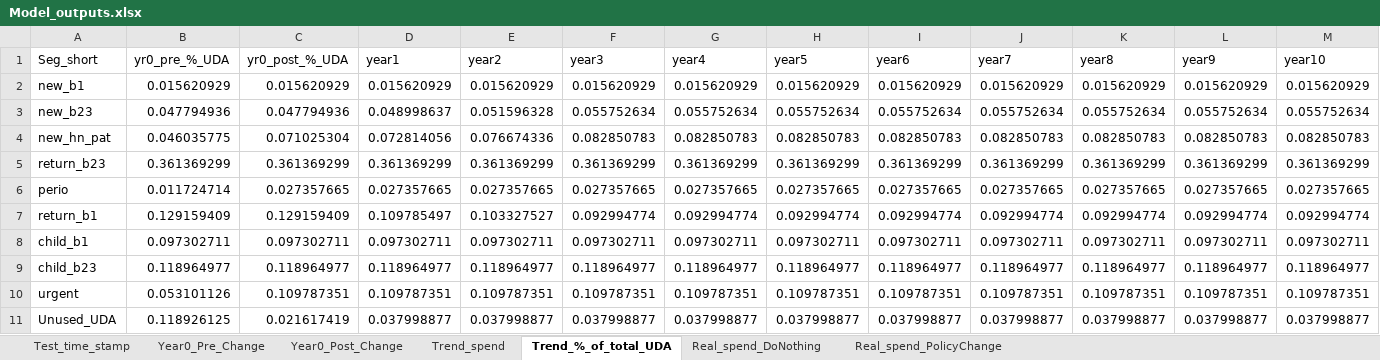
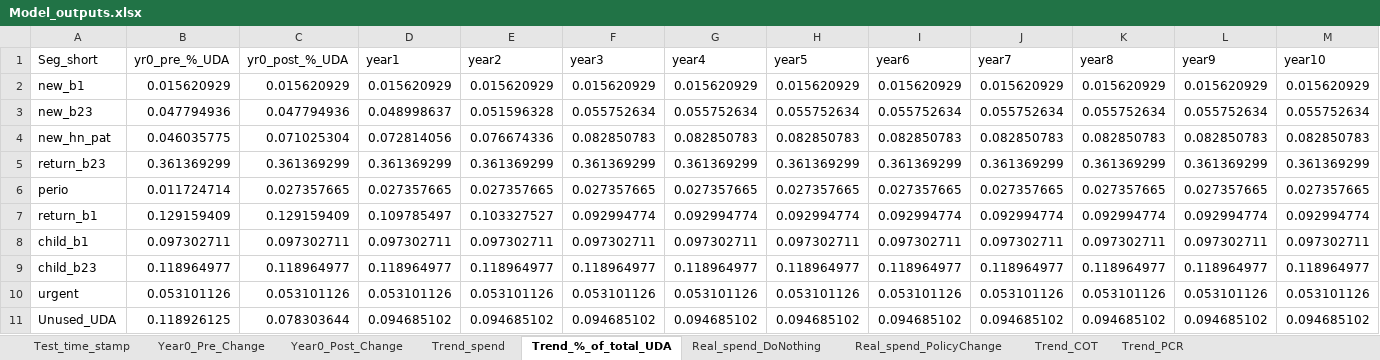
Before and after one commit to JinTongNHS/Dental_Reform_Modelling_2, an Excel workbook: 02_Model_4_testing/Model_outputs.xlsx, sheet Trend_%_of_total_UDA, drawn as a sheet; values as stored, in another font and other column widths than the file's, no borders; the diff names each change by its address in the sheet, - before the commit and + after, or states it on an @@ line.

```diff
--- a/02_Model_4_testing/Model_outputs.xlsx (sheet Trend_%_of_total_UDA)
+++ b/02_Model_4_testing/Model_outputs.xlsx (sheet Trend_%_of_total_UDA)
+sheet tab: Trend_COT
+sheet tab: Trend_PCR
-C10 (yr0_post_%_UDA): 0.109787351
+C10 (yr0_post_%_UDA): 0.053101126
-D10 (year1): 0.109787351
+D10 (year1): 0.053101126
-E10 (year2): 0.109787351
+E10 (year2): 0.053101126
-F10 (year3): 0.109787351
+F10 (year3): 0.053101126
-G10 (year4): 0.109787351
+G10 (year4): 0.053101126
-H10 (year5): 0.109787351
+H10 (year5): 0.053101126
-I10 (year6): 0.109787351
+I10 (year6): 0.053101126
-J10 (year7): 0.109787351
+J10 (year7): 0.053101126
-K10 (year8): 0.109787351
+K10 (year8): 0.053101126
-L10 (year9): 0.109787351
+L10 (year9): 0.053101126
-M10 (year10): 0.109787351
+M10 (year10): 0.053101126
-C11 (yr0_post_%_UDA): 0.021617419
+C11 (yr0_post_%_UDA): 0.078303644
-D11 (year1): 0.037998877
+D11 (year1): 0.094685102
-E11 (year2): 0.037998877
+E11 (year2): 0.094685102
-F11 (year3): 0.037998877
+F11 (year3): 0.094685102
-G11 (year4): 0.037998877
+G11 (year4): 0.094685102
-H11 (year5): 0.037998877
+H11 (year5): 0.094685102
-I11 (year6): 0.037998877
+I11 (year6): 0.094685102
-J11 (year7): 0.037998877
+J11 (year7): 0.094685102
-K11 (year8): 0.037998877
+K11 (year8): 0.094685102
-L11 (year9): 0.037998877
+L11 (year9): 0.094685102
-M11 (year10): 0.037998877
+M11 (year10): 0.094685102
```
Also changed, not shown: sheet Real_spend_PolicyChange, sheet Year0_Post_Change, sheet Trend_spend, sheet Test_time_stamp, 7 other files.
